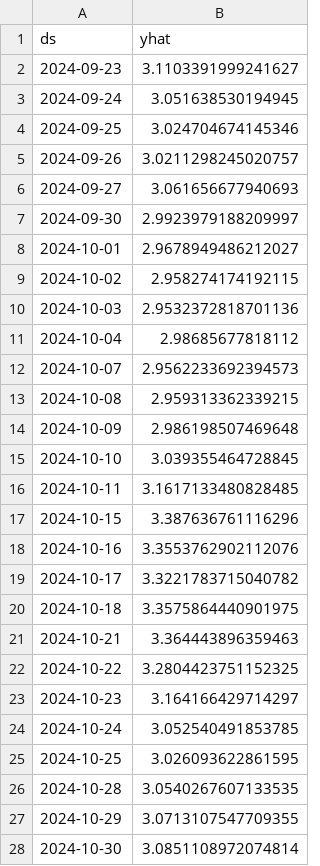
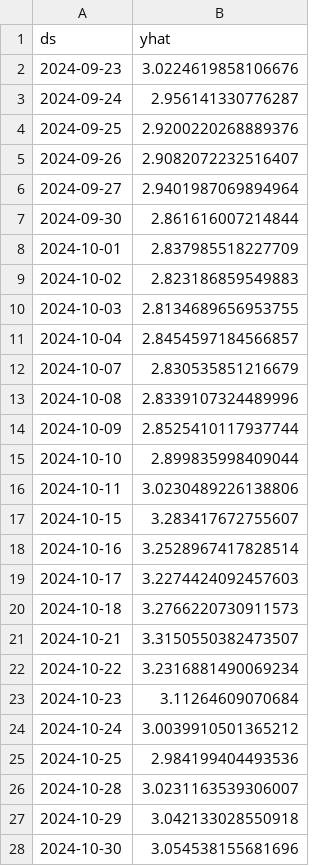
Before and after one commit to rohanrvpatil/gold_price_prediction, a CSV file: datasets/predictions.csv, drawn as a sheet; only a part is shown; the diff covers the shown part only.

Commit message:
Fixed the inverse_transform for predictions

```diff
--- a/datasets/predictions.csv
+++ b/datasets/predictions.csv
@@ -1,28 +1,28 @@
 ds,yhat
-2024-09-23,3.1103391999241627
-2024-09-24,3.051638530194945
-2024-09-25,3.024704674145346
-2024-09-26,3.0211298245020757
-2024-09-27,3.061656677940693
-2024-09-30,2.9923979188209997
-2024-10-01,2.9678949486212027
-2024-10-02,2.958274174192115
-2024-10-03,2.9532372818701136
-2024-10-04,2.98685677818112
-2024-10-07,2.9562233692394573
-2024-10-08,2.959313362339215
-2024-10-09,2.986198507469648
-2024-10-10,3.039355464728845
-2024-10-11,3.1617133480828485
-2024-10-15,3.387636761116296
-2024-10-16,3.3553762902112076
-2024-10-17,3.3221783715040782
-2024-10-18,3.3575864440901975
-2024-10-21,3.364443896359463
-2024-10-22,3.2804423751152325
-2024-10-23,3.164166429714297
-2024-10-24,3.052540491853785
-2024-10-25,3.026093622861595
-2024-10-28,3.0540267607133535
-2024-10-29,3.0713107547709355
-2024-10-30,3.0851108972074814
+2024-09-23,3.0224619858106676
+2024-09-24,2.956141330776287
+2024-09-25,2.9200220268889376
+2024-09-26,2.9082072232516407
+2024-09-27,2.9401987069894964
+2024-09-30,2.861616007214844
+2024-10-01,2.837985518227709
+2024-10-02,2.823186859549883
+2024-10-03,2.8134689656953755
+2024-10-04,2.8454597184566857
+2024-10-07,2.830535851216679
+2024-10-08,2.8339107324489996
+2024-10-09,2.8525410117937744
+2024-10-10,2.899835998409044
+2024-10-11,3.0230489226138806
+2024-10-15,3.283417672755607
+2024-10-16,3.2528967417828514
+2024-10-17,3.2274424092457603
+2024-10-18,3.2766220730911573
+2024-10-21,3.3150550382473507
+2024-10-22,3.2316881490069234
+2024-10-23,3.11264609070684
+2024-10-24,3.0039910501365212
+2024-10-25,2.984199404493536
+2024-10-28,3.0231163539306007
+2024-10-29,3.042133028550918
+2024-10-30,3.054538155681696
```
Also changed, not shown: 3 edited cells elsewhere in this file, datasets/historical_prices.csv, 4 other files.
